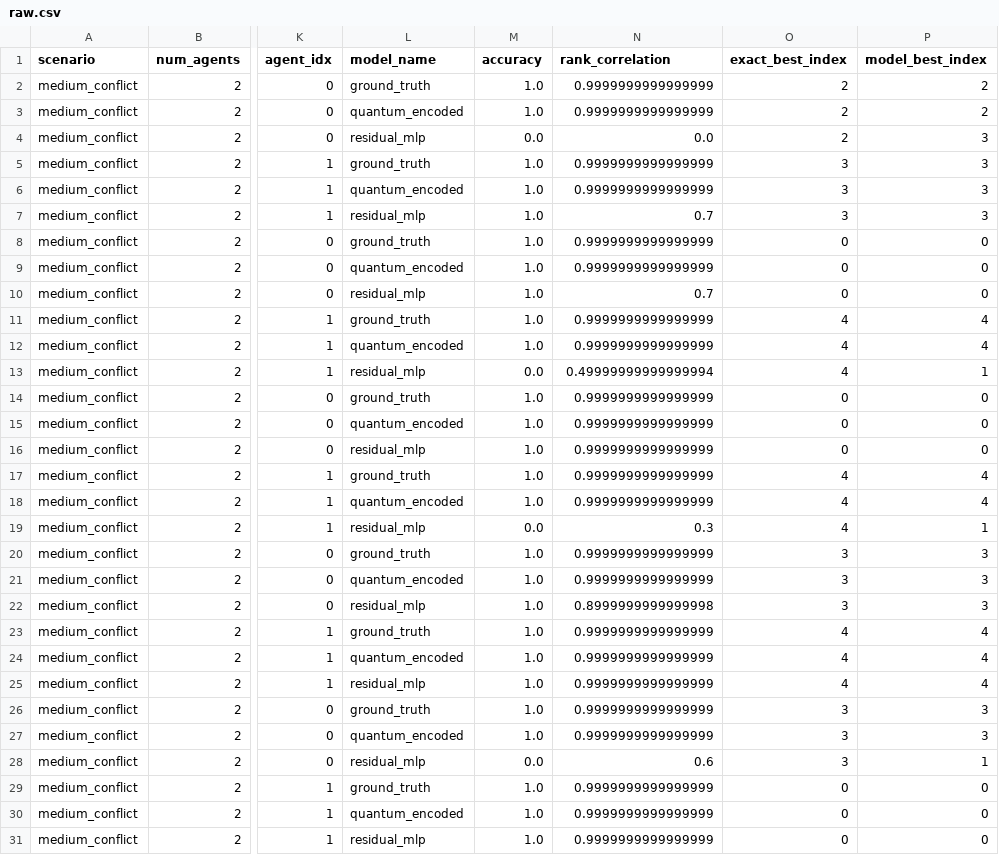
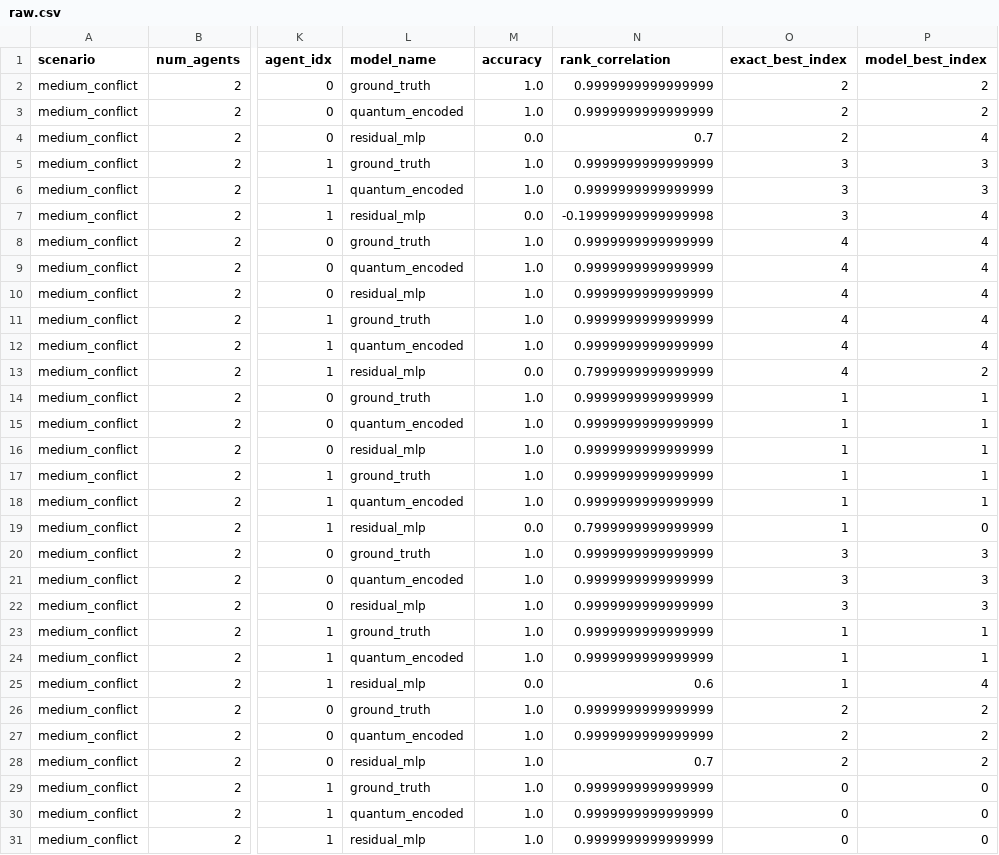
Before and after one commit to sun1430/Amplitude-Amplification-Game, a CSV file: results/additive/quick/strategy/raw.csv, drawn as a sheet; only a part is shown, gaps mark what is left out; the diff covers the shown part only; the diff names each change by its address in the sheet, - before the commit and + after, or states it on an @@ line.

```diff
--- a/results/additive/quick/strategy/raw.csv
+++ b/results/additive/quick/strategy/raw.csv
-N4 (rank_correlation): 0.0
+N4 (rank_correlation): 0.7
-P4 (model_best_index): 3
+P4 (model_best_index): 4
-M7 (accuracy): 1.0
+M7 (accuracy): 0.0
-N7 (rank_correlation): 0.7
+N7 (rank_correlation): -0.19999999999999998
-P7 (model_best_index): 3
+P7 (model_best_index): 4
-O8:O10 (exact_best_index): 0
+O8:O10 (exact_best_index): 4
-P8:P10 (model_best_index): 0
+P8:P10 (model_best_index): 4
-N10 (rank_correlation): 0.7
+N10 (rank_correlation): 0.9999999999999999
-N13 (rank_correlation): 0.49999999999999994
+N13 (rank_correlation): 0.7999999999999999
-P13 (model_best_index): 1
+P13 (model_best_index): 2
-O14:O16 (exact_best_index): 0
+O14:O16 (exact_best_index): 1
-P14:P16 (model_best_index): 0
+P14:P16 (model_best_index): 1
-O17:O19 (exact_best_index): 4
+O17:O19 (exact_best_index): 1
-P17:P18 (model_best_index): 4
+P17:P18 (model_best_index): 1
-N19 (rank_correlation): 0.3
+N19 (rank_correlation): 0.7999999999999999
-P19 (model_best_index): 1
+P19 (model_best_index): 0
-N22 (rank_correlation): 0.8999999999999998
+N22 (rank_correlation): 0.9999999999999999
-O23:O25 (exact_best_index): 4
+O23:O25 (exact_best_index): 1
-P23:P24 (model_best_index): 4
+P23:P24 (model_best_index): 1
-M25 (accuracy): 1.0
+M25 (accuracy): 0.0
-N25 (rank_correlation): 0.9999999999999999
+N25 (rank_correlation): 0.6
-O26:O28 (exact_best_index): 3
+O26:O28 (exact_best_index): 2
-P26:P27 (model_best_index): 3
+P26:P27 (model_best_index): 2
-M28 (accuracy): 0.0
+M28 (accuracy): 1.0
-N28 (rank_correlation): 0.6
+N28 (rank_correlation): 0.7
-P28 (model_best_index): 1
+P28 (model_best_index): 2
```
Also changed, not shown: 48 edited cells elsewhere in this file, results/additive/quick/epsilon/raw.csv, results/additive/report/epsilon/raw.csv, 38 other files.
